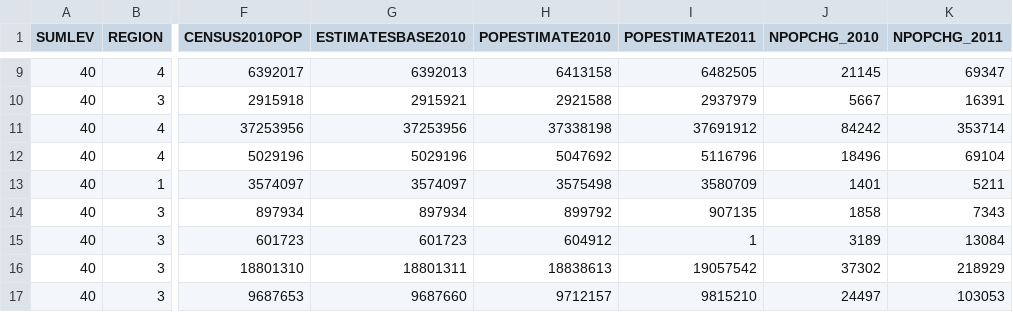
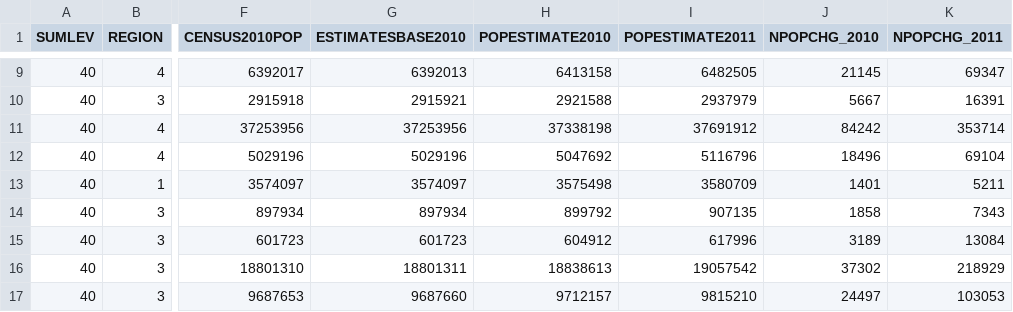
Before and after one commit to lsheks/d3-cartogram, a CSV file: data/nst_2011.csv, drawn as a sheet; only a part is shown, gaps mark what is left out; the diff names each change by its address in the sheet, - before the commit and + after, or states it on an @@ line.

```diff
--- a/data/nst_2011.csv
+++ b/data/nst_2011.csv
-I15 (POPESTIMATE2011): 1
+I15 (POPESTIMATE2011): 617996
```
Also changed, not shown: data/nst_2011-new.csv, 1 other file.
